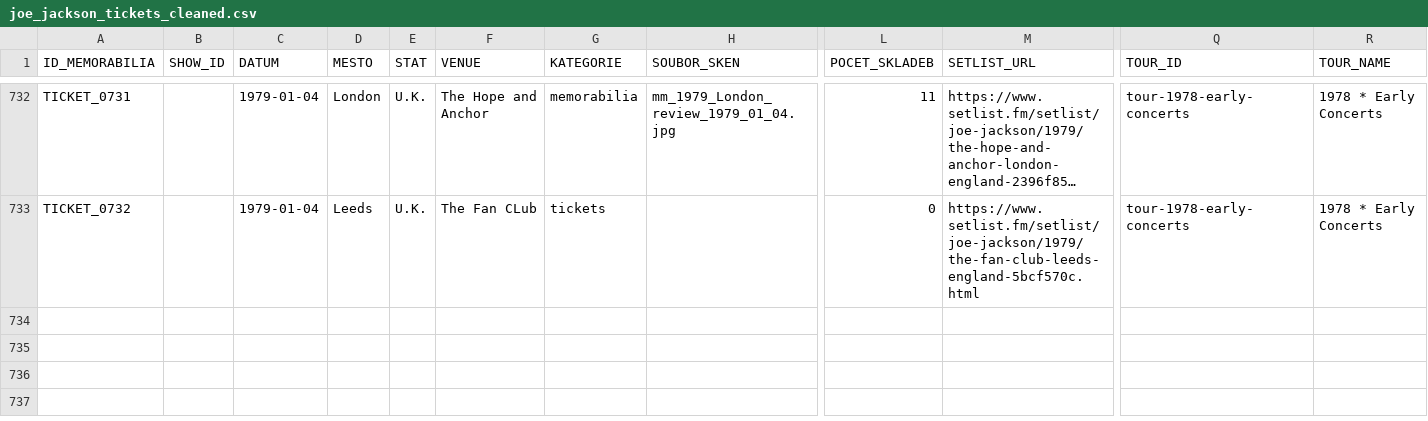
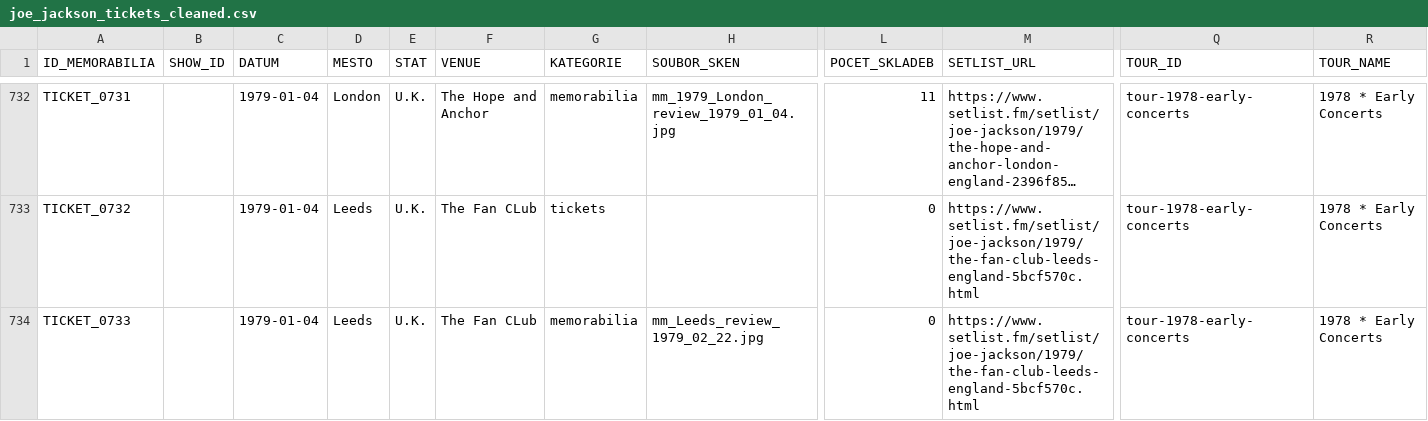
Before and after one commit to 19forever/joe-jackson-tickets-v2, a CSV file: joe_jackson_tickets_cleaned.csv, drawn as a sheet; only a part is shown, gaps mark what is left out; long unchanged cells end in …; rows hold the shown columns only; the diff names each change by its address in the sheet, - before the commit and + after, or states it on an @@ line.

Commit message:
Update ticket metadata via Admin Editor

```diff
--- a/joe_jackson_tickets_cleaned.csv
+++ b/joe_jackson_tickets_cleaned.csv
+row 734: TICKET_0733 |  | 1979-01-04 | Leeds | U.K. | The Fan CLub | memorabilia | mm_Leeds_review_1979_02_22.jpg | 0 | https://www.setlist.fm/setlist/joe-jackson/1979/the-fan-club-leeds-england-5bcf570c.html | tour-1978-early-concerts | 1978 * Early Concerts
```
